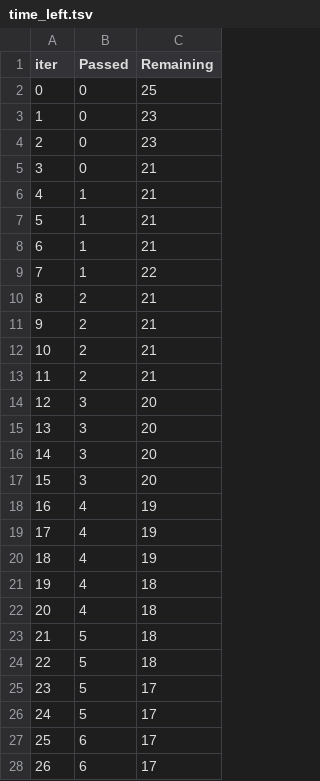
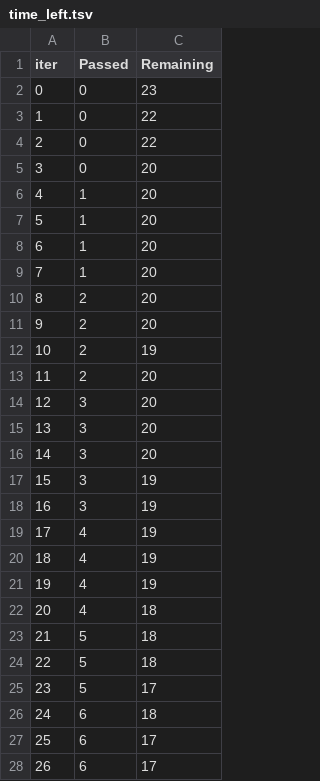
Before and after one commit to DanielSamsonLawrence/mlproject, a TSV file: catboost_info/time_left.tsv, drawn as a sheet; only a part is shown; the diff covers the shown part only.

Commit message:
Artifacts typo corrected

```diff
--- a/catboost_info/time_left.tsv
+++ b/catboost_info/time_left.tsv
@@ -1,14 +1,14 @@
 iter	Passed	Remaining
-0	0	25
-1	0	23
-2	0	23
-3	0	21
-4	1	21
-5	1	21
-6	1	21
-7	1	22
-8	2	21
-9	2	21
-10	2	21
-11	2	21
+0	0	23
+1	0	22
+2	0	22
+3	0	20
+4	1	20
+5	1	20
+6	1	20
+7	1	20
+8	2	20
+9	2	20
+10	2	19
+11	2	20
 12	3	20
@@ -16,7 +16,7 @@ iter	Passed	Remaining
 14	3	20
-15	3	20
-16	4	19
+15	3	19
+16	3	19
 17	4	19
 18	4	19
-19	4	18
+19	4	19
 20	4	18
@@ -25,3 +25,3 @@ iter	Passed	Remaining
 23	5	17
-24	5	17
+24	6	18
 25	6	17
```
Also changed, not shown: 73 edited cells elsewhere in this file, 5 other files.
